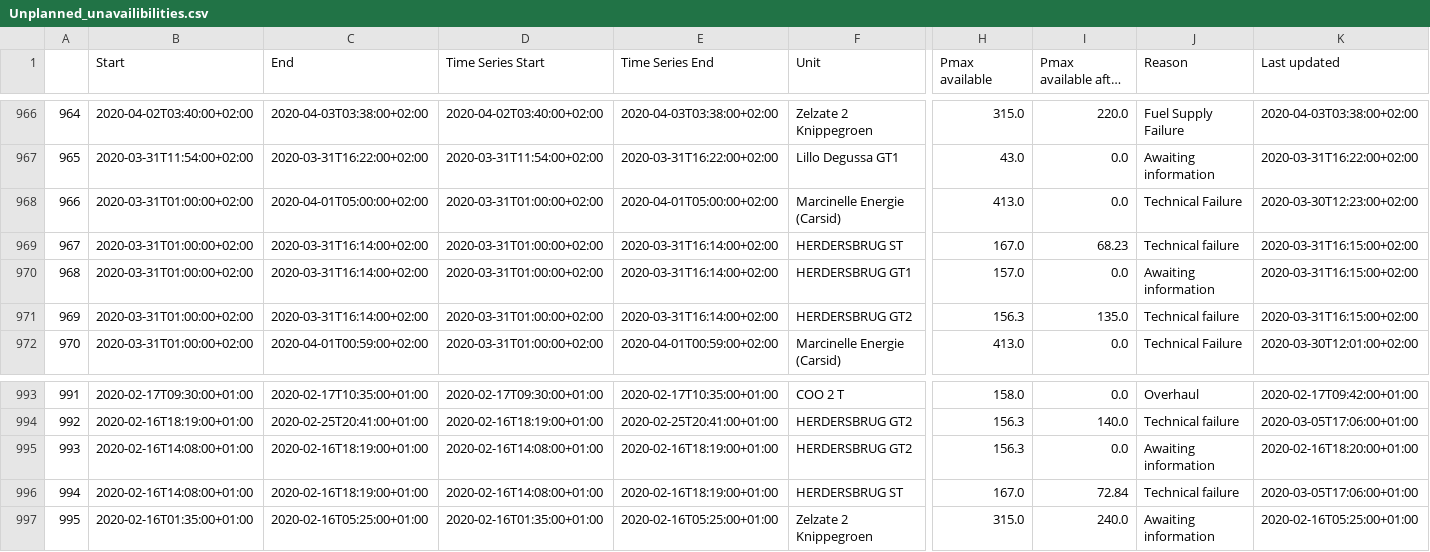
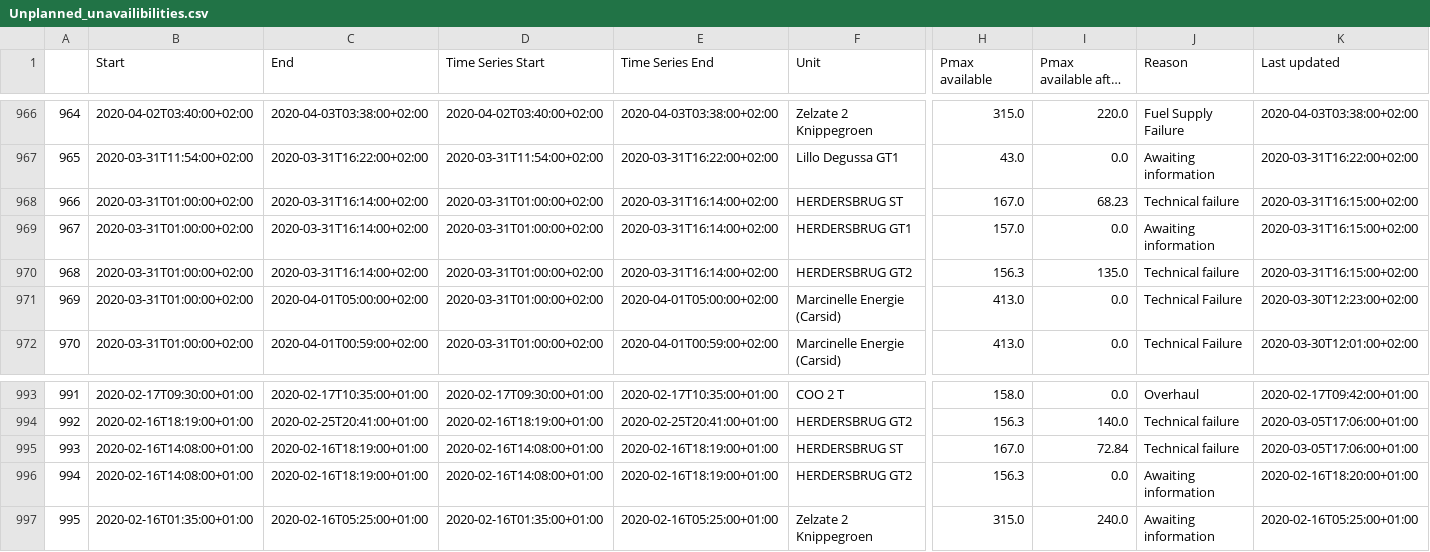
Before and after one commit to journinho/elia-opendata, a CSV file: Unplanned_unavailibilities.csv, drawn as a sheet; only a part is shown, gaps mark what is left out; long unchanged cells end in …; the diff covers the shown part only; the diff names each change by its address in the sheet, - before the commit and + after, or states it on an @@ line.

Commit message:
Latest data: Thu Oct  6 06:13:38 UTC 2022

```diff
--- a/Unplanned_unavailibilities.csv
+++ b/Unplanned_unavailibilities.csv
-C968 (End): 2020-04-01T05:00:00+02:00
+C968 (End): 2020-03-31T16:14:00+02:00
-E968 (Time Series End): 2020-04-01T05:00:00+02:00
+E968 (Time Series End): 2020-03-31T16:14:00+02:00
-F968 (Unit): Marcinelle Energie (Carsid)
+F968 (Unit): HERDERSBRUG ST
-H968 (Pmax available): 413.0
+H968 (Pmax available): 167.0
-I968 (Pmax available after the outage): 0.0
+I968 (Pmax available after the outage): 68.23
-J968 (Reason): Technical Failure
+J968 (Reason): Technical failure
-K968 (Last updated): 2020-03-30T12:23:00+02:00
+K968 (Last updated): 2020-03-31T16:15:00+02:00
-F969 (Unit): HERDERSBRUG ST
+F969 (Unit): HERDERSBRUG GT1
-H969 (Pmax available): 167.0
+H969 (Pmax available): 157.0
-I969 (Pmax available after the outage): 68.23
+I969 (Pmax available after the outage): 0.0
-J969 (Reason): Technical failure
+J969 (Reason): Awaiting information
-F970 (Unit): HERDERSBRUG GT1
+F970 (Unit): HERDERSBRUG GT2
-H970 (Pmax available): 157.0
+H970 (Pmax available): 156.3
-I970 (Pmax available after the outage): 0.0
+I970 (Pmax available after the outage): 135.0
-J970 (Reason): Awaiting information
+J970 (Reason): Technical failure
-C971 (End): 2020-03-31T16:14:00+02:00
+C971 (End): 2020-04-01T05:00:00+02:00
-E971 (Time Series End): 2020-03-31T16:14:00+02:00
+E971 (Time Series End): 2020-04-01T05:00:00+02:00
-F971 (Unit): HERDERSBRUG GT2
+F971 (Unit): Marcinelle Energie (Carsid)
-H971 (Pmax available): 156.3
+H971 (Pmax available): 413.0
-I971 (Pmax available after the outage): 135.0
+I971 (Pmax available after the outage): 0.0
-J971 (Reason): Technical failure
+J971 (Reason): Technical Failure
-K971 (Last updated): 2020-03-31T16:15:00+02:00
+K971 (Last updated): 2020-03-30T12:23:00+02:00
-F995 (Unit): HERDERSBRUG GT2
+F995 (Unit): HERDERSBRUG ST
-H995 (Pmax available): 156.3
+H995 (Pmax available): 167.0
-I995 (Pmax available after the outage): 0.0
+I995 (Pmax available after the outage): 72.84
-J995 (Reason): Awaiting information
+J995 (Reason): Technical failure
-K995 (Last updated): 2020-02-16T18:20:00+01:00
+K995 (Last updated): 2020-03-05T17:06:00+01:00
-F996 (Unit): HERDERSBRUG ST
+F996 (Unit): HERDERSBRUG GT2
-H996 (Pmax available): 167.0
+H996 (Pmax available): 156.3
-I996 (Pmax available after the outage): 72.84
+I996 (Pmax available after the outage): 0.0
-J996 (Reason): Technical failure
+J996 (Reason): Awaiting information
-K996 (Last updated): 2020-03-05T17:06:00+01:00
+K996 (Last updated): 2020-02-16T18:20:00+01:00
```
Also changed, not shown: 92 edited cells elsewhere in this file.
